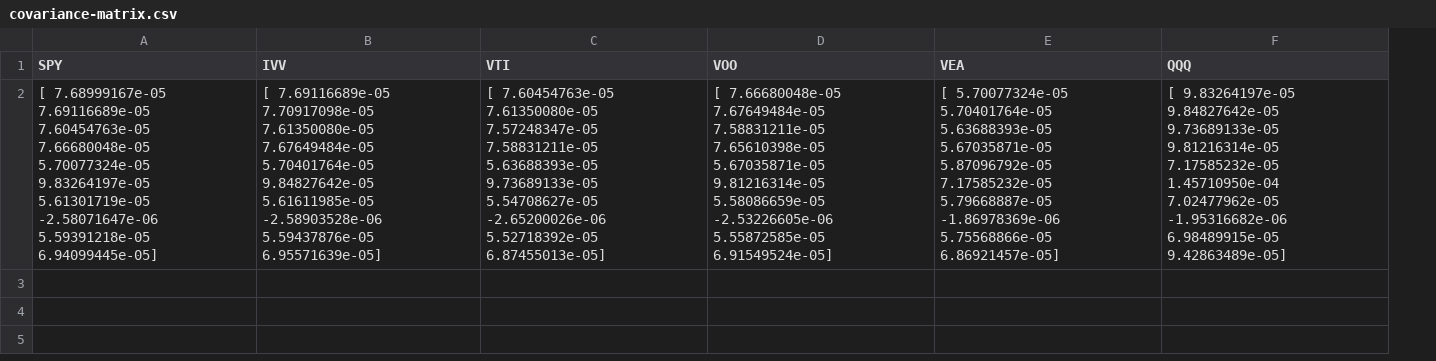
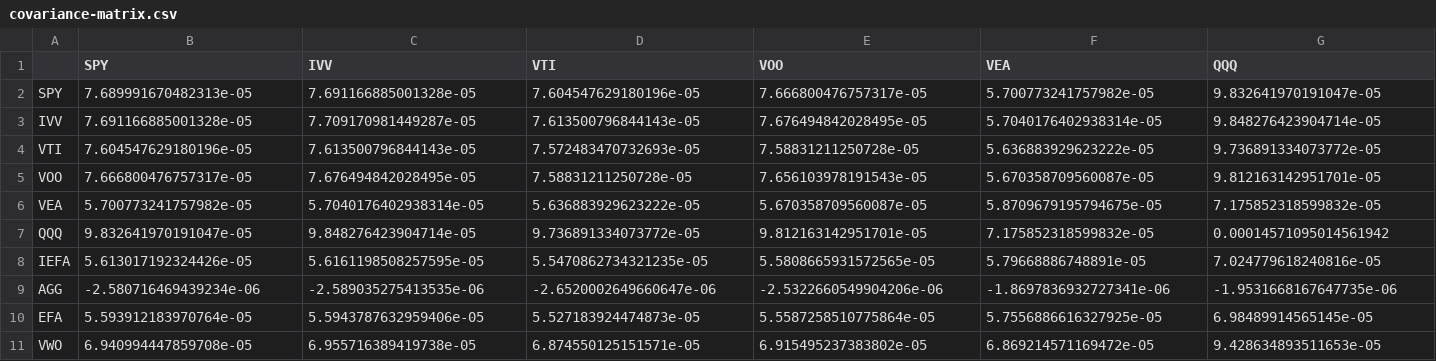
Before and after one commit to jKard1210/Efficient-Frontier, a CSV file: covariance-matrix.csv, drawn as a sheet; only a part is shown; removed rows and columns are numbered as before the commit, all else as after; rows hold the shown columns only; ↵ is a line break in a cell; the diff names each change by its address in the sheet, - before the commit and + after, or states it on an @@ line.

```diff
--- a/covariance-matrix.csv
+++ b/covariance-matrix.csv
+column A, empty
-row 2: [ 7.68999167e-05 7.69116689e-05 7.60454763e-05 7.66680048e-05 ↵ 5.70077324e-05 9.83264197e-05 5.61301719e-05 -2.58071647e-06 ↵ 5.59391218e-05 6.94099445e-05] | [ 7.69116689e-05 7.70917098e-05 7.61350080e-05 7.67649484e-05 ↵ 5.70401764e-05 9.84827642e-05 5.61611985e-05 -2.58903528e-06 ↵ 5.59437876e-05 6.95571639e-05] | [ 7.60454763e-05 7.61350080e-05 7.57248347e-05 7.58831211e-05 ↵ 5.63688393e-05 9.73689133e-05 5.54708627e-05 -2.65200026e-06 ↵ 5.52718392e-05 6.87455013e-05] | [ 7.66680048e-05 7.67649484e-05 7.58831211e-05 7.65610398e-05 ↵ 5.67035871e-05 9.81216314e-05 5.58086659e-05 -2.53226605e-06 ↵ 5.55872585e-05 6.91549524e-05] | [ 5.70077324e-05 5.70401764e-05 5.63688393e-05 5.67035871e-05 ↵ 5.87096792e-05 7.17585232e-05 5.79668887e-05 -1.86978369e-06 ↵ 5.75568866e-05 6.86921457e-05] | [ 9.83264197e-05 9.84827642e-05 9.73689133e-05 9.81216314e-05 ↵ 7.17585232e-05 1.45710950e-04 7.02477962e-05 -1.95316682e-06 ↵ 6.98489915e-05 9.42863489e-05]
+row 2: SPY | 7.689991670482313e-05 | 7.691166885001328e-05 | 7.604547629180196e-05 | 7.666800476757317e-05 | 5.700773241757982e-05 | 9.832641970191047e-05
+row 3: IVV | 7.691166885001328e-05 | 7.709170981449287e-05 | 7.613500796844143e-05 | 7.676494842028495e-05 | 5.7040176402938314e-05 | 9.848276423904714e-05
+row 4: VTI | 7.604547629180196e-05 | 7.613500796844143e-05 | 7.572483470732693e-05 | 7.58831211250728e-05 | 5.636883929623222e-05 | 9.736891334073772e-05
+row 5: VOO | 7.666800476757317e-05 | 7.676494842028495e-05 | 7.58831211250728e-05 | 7.656103978191543e-05 | 5.670358709560087e-05 | 9.812163142951701e-05
+row 6: VEA | 5.700773241757982e-05 | 5.7040176402938314e-05 | 5.636883929623222e-05 | 5.670358709560087e-05 | 5.8709679195794675e-05 | 7.175852318599832e-05
+row 7: QQQ | 9.832641970191047e-05 | 9.848276423904714e-05 | 9.736891334073772e-05 | 9.812163142951701e-05 | 7.175852318599832e-05 | 0.00014571095014561942
+row 8: IEFA | 5.613017192324426e-05 | 5.6161198508257595e-05 | 5.5470862734321235e-05 | 5.5808665931572565e-05 | 5.79668886748891e-05 | 7.024779618240816e-05
+row 9: AGG | -2.580716469439234e-06 | -2.589035275413535e-06 | -2.6520002649660647e-06 | -2.5322660549904206e-06 | -1.8697836932727341e-06 | -1.9531668167647735e-06
+row 10: EFA | 5.593912183970764e-05 | 5.5943787632959406e-05 | 5.527183924474873e-05 | 5.5587258510775864e-05 | 5.7556886616327925e-05 | 6.98489914565145e-05
+row 11: VWO | 6.940994447859708e-05 | 6.955716389419738e-05 | 6.874550125151571e-05 | 6.915495237383802e-05 | 6.869214571169472e-05 | 9.428634893511653e-05
```
Also changed, not shown: 1 other file.
